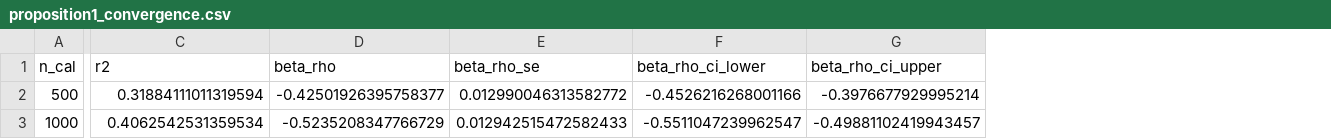
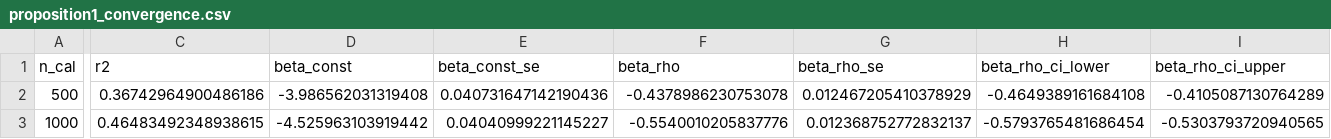
Before and after one commit to ip200/va-width-experiments, a CSV file: data/proposition1_convergence.csv, drawn as a sheet; only a part is shown, gaps mark what is left out; addresses are those after the commit; the diff covers the shown part only; the diff names each change by its address in the sheet, - before the commit and + after, or states it on an @@ line.

```diff
--- a/data/proposition1_convergence.csv
+++ b/data/proposition1_convergence.csv
+column D (beta_const), rows 2-3: -3.986562031319408 | -4.525963103919442
+column E (beta_const_se), rows 2-3: 0.040731647142190436 | 0.04040999221145227
-C2 (r2): 0.31884111011319594
+C2 (r2): 0.36742964900486186
-F2 (beta_rho): -0.42501926395758377
+F2 (beta_rho): -0.4378986230753078
-G2 (beta_rho_se): 0.012990046313582772
+G2 (beta_rho_se): 0.012467205410378929
-H2 (beta_rho_ci_lower): -0.4526216268001166
+H2 (beta_rho_ci_lower): -0.4649389161684108
-I2 (beta_rho_ci_upper): -0.3976677929995214
+I2 (beta_rho_ci_upper): -0.4105087130764289
-C3 (r2): 0.4062542531359534
+C3 (r2): 0.46483492348938615
-F3 (beta_rho): -0.5235208347766729
+F3 (beta_rho): -0.5540010205837776
-G3 (beta_rho_se): 0.012942515472582433
+G3 (beta_rho_se): 0.012368752772832137
-H3 (beta_rho_ci_lower): -0.5511047239962547
+H3 (beta_rho_ci_lower): -0.5793765481686454
-I3 (beta_rho_ci_upper): -0.49881102419943457
+I3 (beta_rho_ci_upper): -0.5303793720940565
```
Also changed, not shown: 130 edited cells elsewhere in this file, data/REVERSE_INTERVENTION_RESULTS.csv, data/SCALING_IDEALISED.csv, 30 other files.
